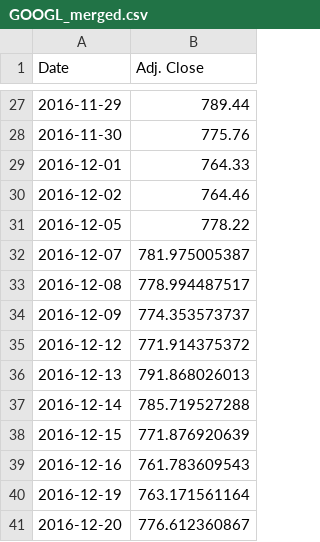
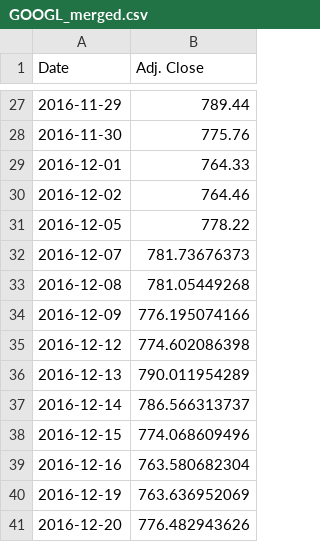
Before and after one commit to TarangKhanna/StockForcasting, a CSV file: FrontEnd/GOOGL_merged.csv, drawn as a sheet; only a part is shown, gaps mark what is left out.

```diff
--- a/FrontEnd/GOOGL_merged.csv
+++ b/FrontEnd/GOOGL_merged.csv
@@ -31,11 +31,11 @@ Date,Adj. Close
 2016-12-05,778.22
-2016-12-07,781.975005387
-2016-12-08,778.994487517
-2016-12-09,774.353573737
-2016-12-12,771.914375372
-2016-12-13,791.868026013
-2016-12-14,785.719527288
-2016-12-15,771.876920639
-2016-12-16,761.783609543
-2016-12-19,763.171561164
-2016-12-20,776.612360867
+2016-12-07,781.73676373
+2016-12-08,781.05449268
+2016-12-09,776.195074166
+2016-12-12,774.602086398
+2016-12-13,790.011954289
+2016-12-14,786.566313737
+2016-12-15,774.068609496
+2016-12-16,763.580682304
+2016-12-19,763.636952069
+2016-12-20,776.482943626
```
Also changed, not shown: MachineLearning/data/GOOGL_merged.csv, 4 other files.
